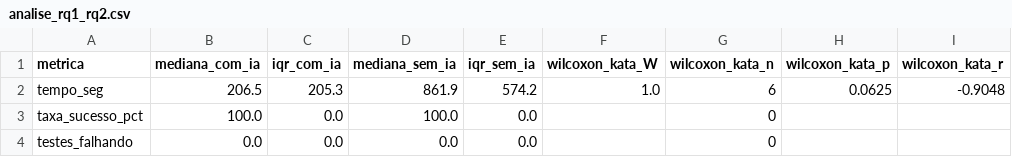
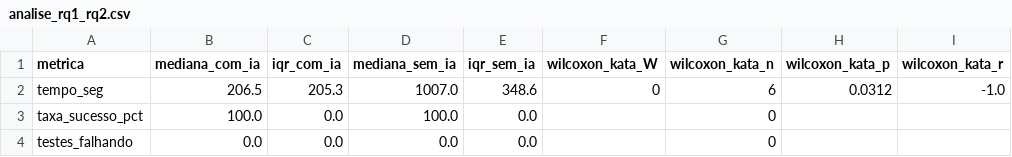
Before and after one commit to Lab-Experimentao/Lab02-AssistentesDeIA, a CSV file: results/analise_rq1_rq2.csv, drawn as a sheet; only a part is shown; the diff names each change by its address in the sheet, - before the commit and + after, or states it on an @@ line.

```diff
--- a/results/analise_rq1_rq2.csv
+++ b/results/analise_rq1_rq2.csv
-D2 (mediana_sem_ia): 861.9
+D2 (mediana_sem_ia): 1007.0
-E2 (iqr_sem_ia): 574.2
+E2 (iqr_sem_ia): 348.6
-F2 (wilcoxon_kata_W): 1.0
+F2 (wilcoxon_kata_W): 0
-H2 (wilcoxon_kata_p): 0.0625
+H2 (wilcoxon_kata_p): 0.0312
-I2 (wilcoxon_kata_r): -0.9048
+I2 (wilcoxon_kata_r): -1.0
```
Also changed, not shown: results/correlacao_tempo_violacoes.csv, results/outliers.csv, 14 other files.
